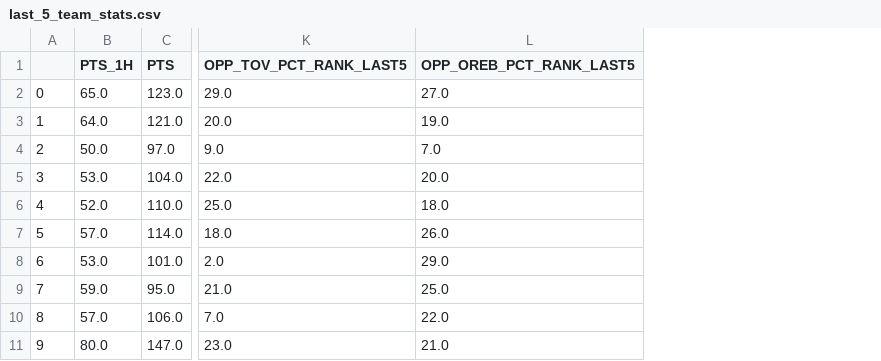
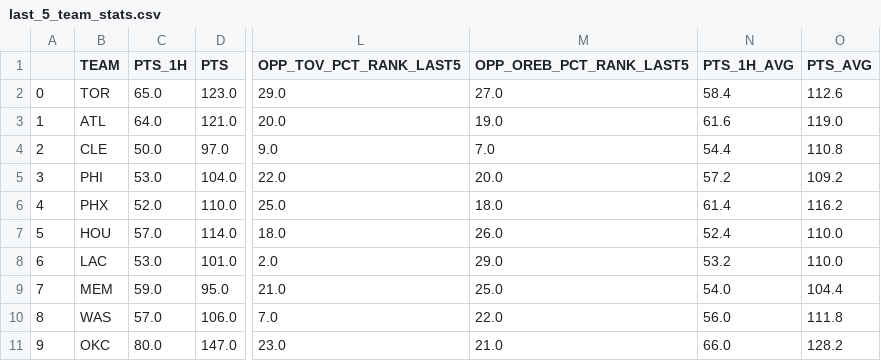
Before and after one commit to rileygriffith/betting_models, a CSV file: team_over_under/data/last_5_team_stats.csv, drawn as a sheet; only a part is shown, gaps mark what is left out; the diff names each change by its address in the sheet, - before the commit and + after, or states it on an @@ line.

```diff
--- a/team_over_under/data/last_5_team_stats.csv
+++ b/team_over_under/data/last_5_team_stats.csv
+column B (TEAM), rows 2-11: TOR | ATL | CLE | PHI | PHX | HOU | LAC | MEM | WAS | OKC
+column N (PTS_1H_AVG), rows 2-11: 58.4 | 61.6 | 54.4 | 57.2 | 61.4 | 52.4 | 53.2 | 54.0 | 56.0 | 66.0
+column O (PTS_AVG), rows 2-11: 112.6 | 119.0 | 110.8 | 109.2 | 116.2 | 110.0 | 110.0 | 104.4 | 111.8 | 128.2
```
Also changed, not shown: team_over_under/data/last_10_team_stats.csv, 2 other files.
